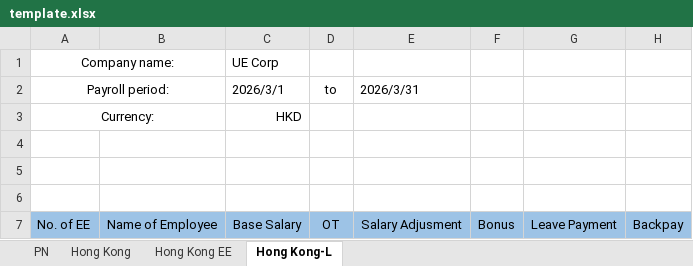
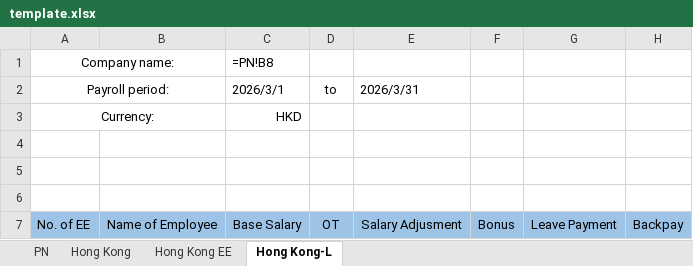
Before and after one commit to JLJData/NNRoad-Bill-Conversion, an Excel workbook: templates/hongkong/template.xlsx, sheet Hong Kong-L, drawn as a sheet; only a part is shown; values as stored, in another font and other column widths than the file's, no borders; formulas without a stored value are shown as written; the diff names each change by its address in the sheet, - before the commit and + after, or states it on an @@ line.

```diff
--- a/templates/hongkong/template.xlsx (sheet Hong Kong-L)
+++ b/templates/hongkong/template.xlsx (sheet Hong Kong-L)
-C1 (2026/3/1): UE Corp
+C1 (2026/3/1): =PN!B8
```
Also changed, not shown: sheet Hong Kong, sheet PN, sheet Hong Kong EE, charts or pictures, templates/taiwan/template.xlsx, 3 other files.
